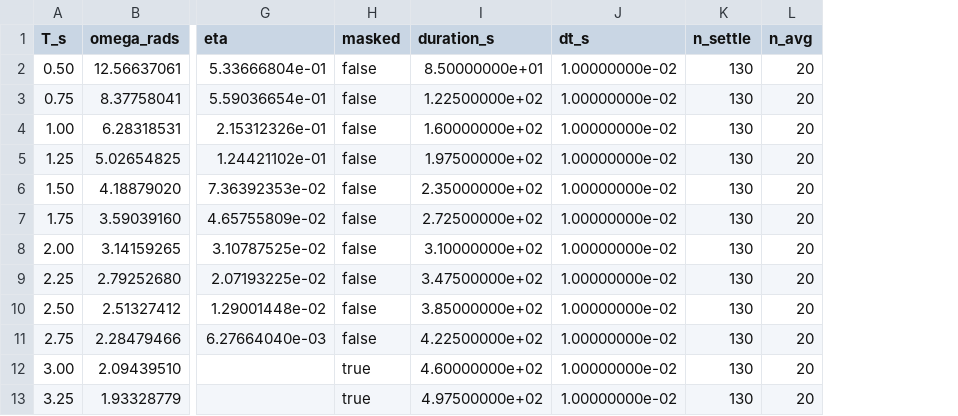
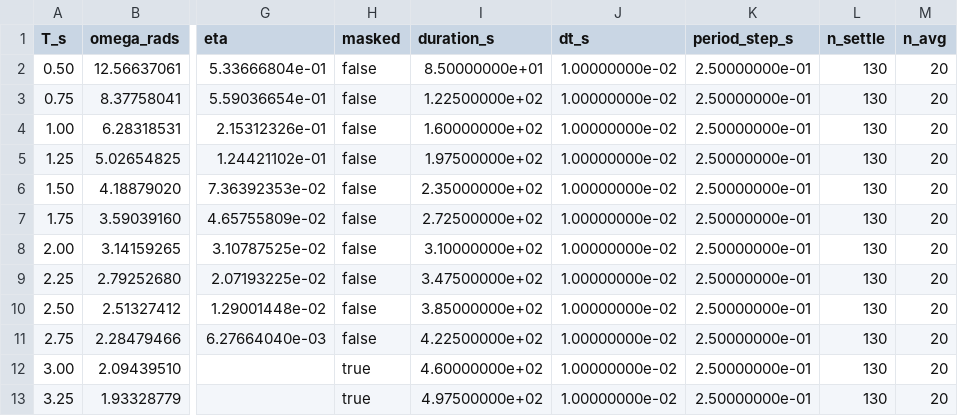
Before and after one commit to salhus/cpp-vgoswec, a CSV file: analysis/opt_passive/capture_efficiency_VGM0.csv, drawn as a sheet; only a part is shown, gaps mark what is left out; the diff names each change by its address in the sheet, - before the commit and + after, or states it on an @@ line.

Commit message:
results: passive vs opt_passive sweep, 0.25 s grid (both arms)

```diff
--- a/analysis/opt_passive/capture_efficiency_VGM0.csv
+++ b/analysis/opt_passive/capture_efficiency_VGM0.csv
+column K (period_step_s), rows 2-13: all 2.50000000e-01
```
Also changed, not shown: analysis/opt_passive/capture_efficiency_VGM10.csv, analysis/opt_passive/capture_efficiency_VGM20.csv, 7 other files.
